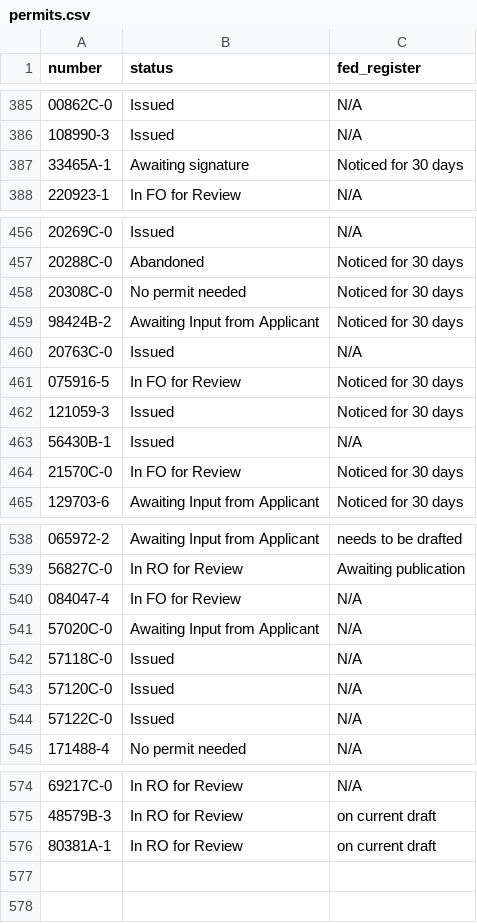
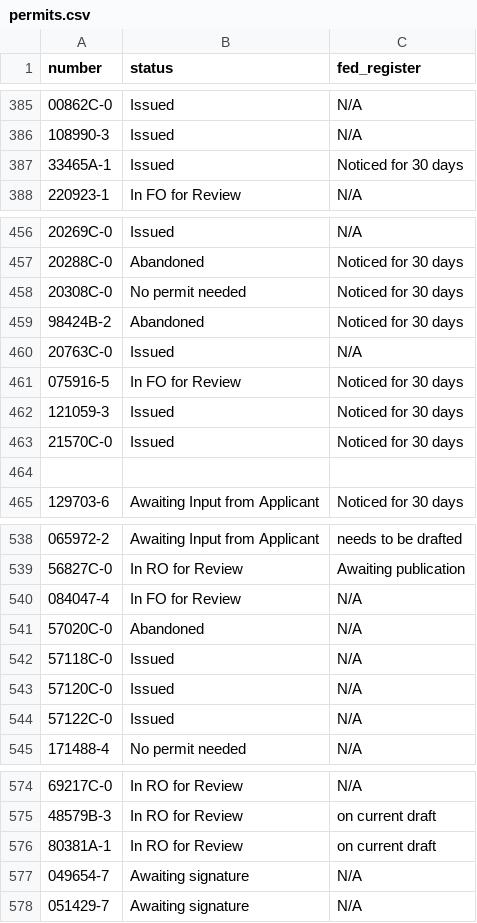
Before and after one commit to ktaylor63/southeast, a CSV file: src/data/permits.csv, drawn as a sheet; only a part is shown, gaps mark what is left out.

Commit message:
Update permit data

```diff
--- a/src/data/permits.csv
+++ b/src/data/permits.csv
@@ -386,3 +386,3 @@ number,status,fed_register
 108990-3,Issued,N/A
-33465A-1,Awaiting signature,Noticed for 30 days
+33465A-1,Issued,Noticed for 30 days
 220923-1,In FO for Review,N/A
@@ -458,3 +458,3 @@ number,status,fed_register
 20308C-0,No permit needed,Noticed for 30 days
-98424B-2,Awaiting Input from Applicant,Noticed for 30 days
+98424B-2,Abandoned,Noticed for 30 days
 20763C-0,Issued,N/A
@@ -462,4 +462,4 @@ number,status,fed_register
 121059-3,Issued,Noticed for 30 days
-56430B-1,Issued,N/A
-21570C-0,In FO for Review,Noticed for 30 days
+21570C-0,Issued,Noticed for 30 days
+,,
 129703-6,Awaiting Input from Applicant,Noticed for 30 days
@@ -540,3 +540,3 @@ number,status,fed_register
 084047-4,In FO for Review,N/A
-57020C-0,Awaiting Input from Applicant,N/A
+57020C-0,Abandoned,N/A
 57118C-0,Issued,N/A
@@ -576 +576,3 @@ number,status,fed_register
 80381A-1,In RO for Review,on current draft
+049654-7,Awaiting signature,N/A
+051429-7,Awaiting signature,N/A
```
